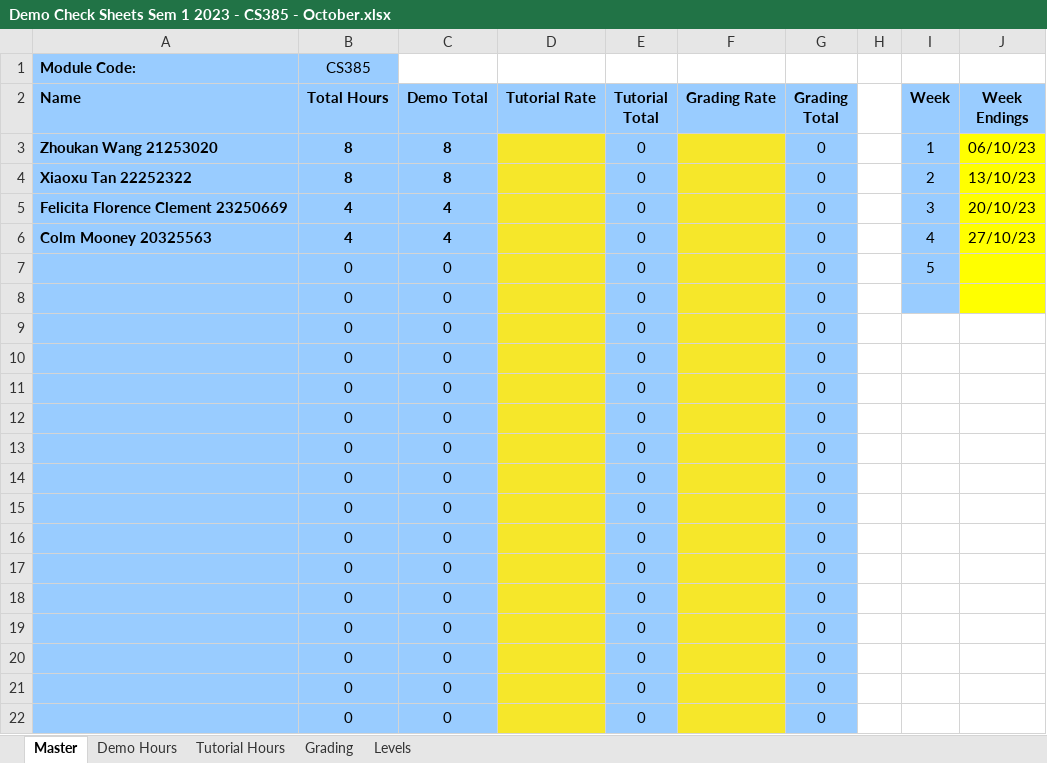
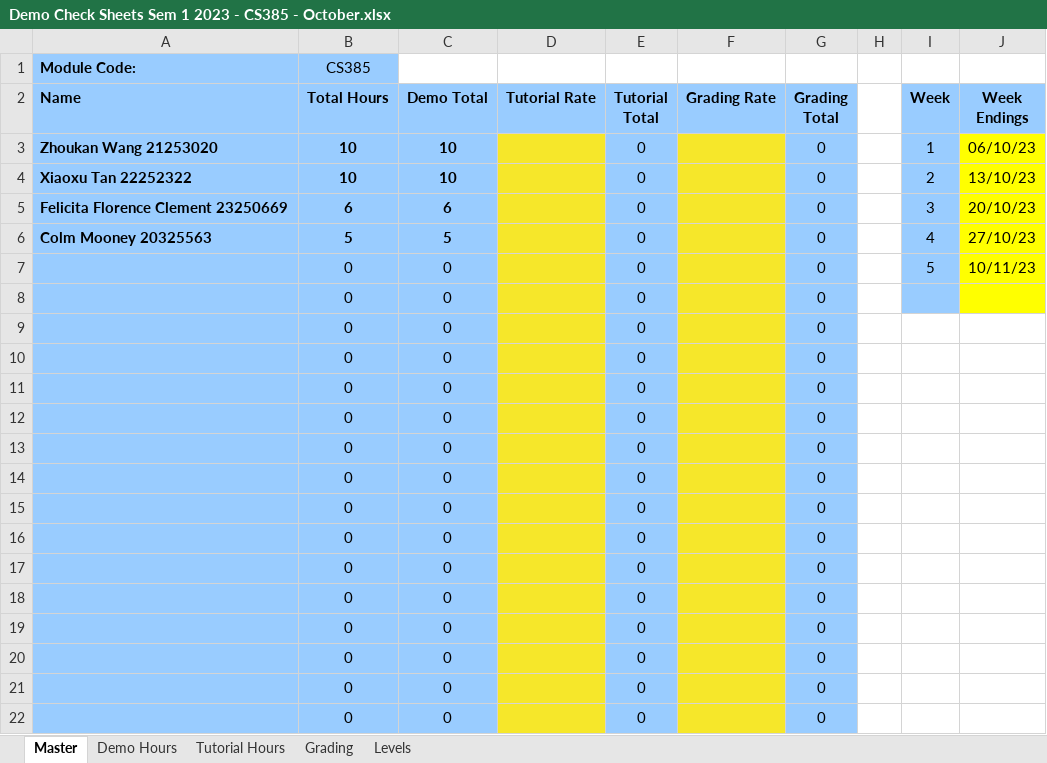
Before and after one commit to FrenkieWang/CS385---2023, an Excel workbook: Demo Check Sheets Sem 1 2023 - CS385 - October.xlsx, sheet Master, drawn as a sheet; values as stored, in another font and other column widths than the file's, no borders; the diff names each change by its address in the sheet, - before the commit and + after, or states it on an @@ line.

```diff
--- a/Demo Check Sheets Sem 1 2023 - CS385 - October.xlsx (sheet Master)
+++ b/Demo Check Sheets Sem 1 2023 - CS385 - October.xlsx (sheet Master)
-B3:B4 (Total Hours): 8
+B3:B4 (Total Hours): 10
-C3:C4 (Demo Total): 8
+C3:C4 (Demo Total): 10
-B5 (Total Hours): 4
+B5 (Total Hours): 6
-C5 (Demo Total): 4
+C5 (Demo Total): 6
-B6 (Total Hours): 4
+B6 (Total Hours): 5
-C6 (Demo Total): 4
+C6 (Demo Total): 5
-J7 (Week Endings): (empty)
+J7 (Week Endings): 10/11/23
```
Also changed, not shown: sheet Demo Hours, 31 other files.
